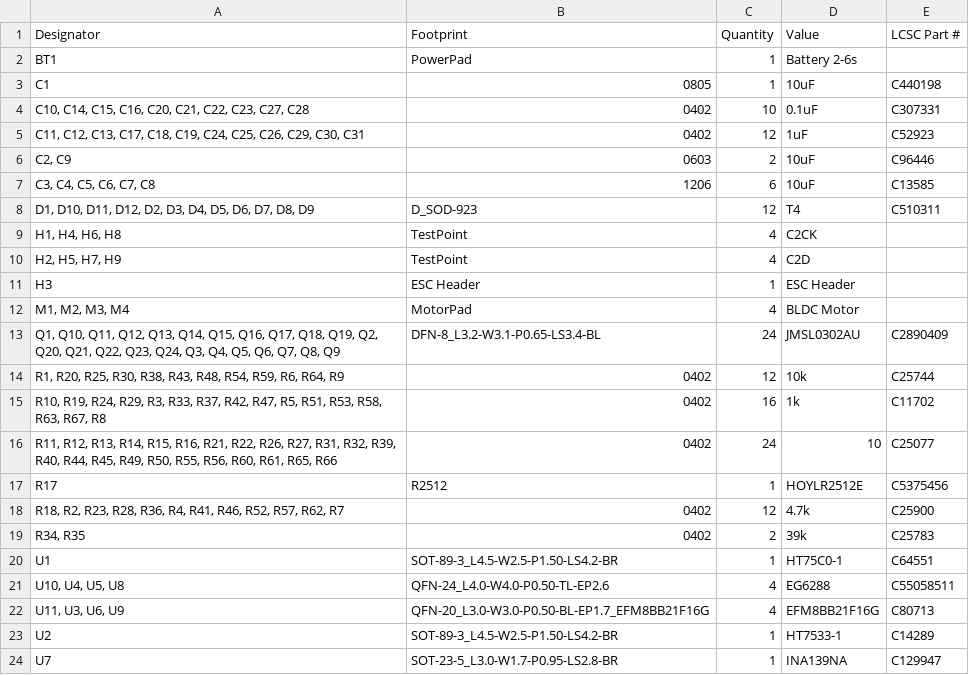
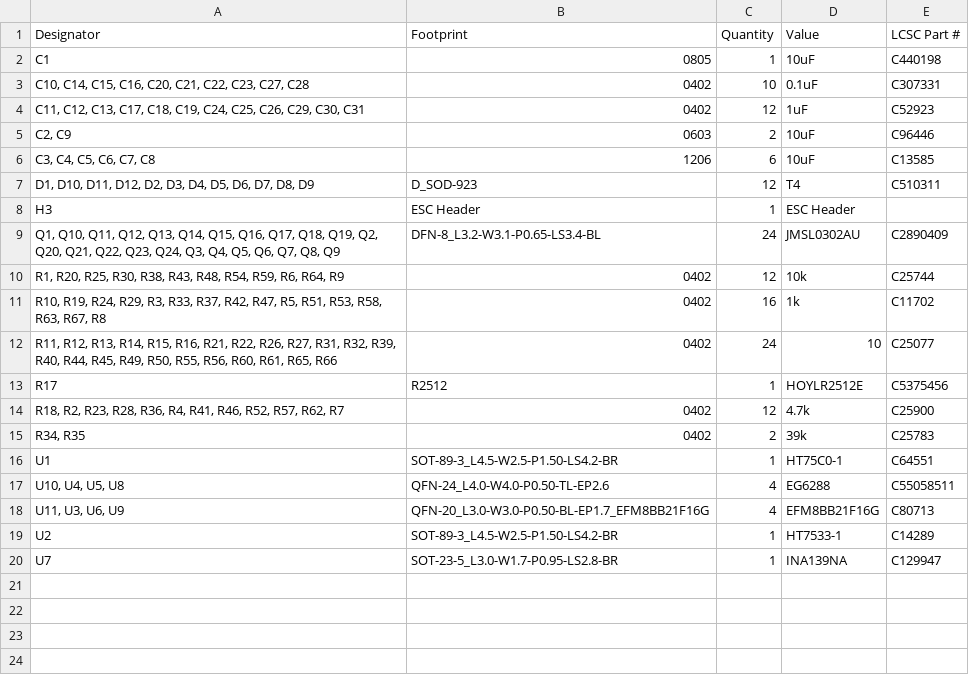
Before and after one commit to YeetTheAnson/Merlyn435-Flight-Stack, a CSV file: production/ESCPCB/MerlynESC_bom.csv, drawn as a sheet.

Commit message:
ESC Rev 2. Connected gate driver VS pin to motor phase

```diff
--- a/production/ESCPCB/MerlynESC_bom.csv
+++ b/production/ESCPCB/MerlynESC_bom.csv
@@ -1,3 +1,2 @@
 Designator,Footprint,Quantity,Value,LCSC Part #
-BT1,PowerPad,1,Battery 2-6s,
 C1,0805,1,10uF,C440198
@@ -8,6 +7,3 @@ C1,0805,1,10uF,C440198
 "D1, D10, D11, D12, D2, D3, D4, D5, D6, D7, D8, D9",D_SOD-923,12,T4,C510311
-"H1, H4, H6, H8",TestPoint,4,C2CK,
-"H2, H5, H7, H9",TestPoint,4,C2D,
 H3,ESC Header,1,ESC Header,
-"M1, M2, M3, M4",MotorPad,4,BLDC Motor,
 "Q1, Q10, Q11, Q12, Q13, Q14, Q15, Q16, Q17, Q18, Q19, Q2, Q20, Q21, Q22, Q23, Q24, Q3, Q4, Q5, Q6, Q7, Q8, Q9",DFN-8_L3.2-W3.1-P0.65-LS3.4-BL,24,JMSL0302AU,C2890409
```
Also changed, not shown: 23 other files.
